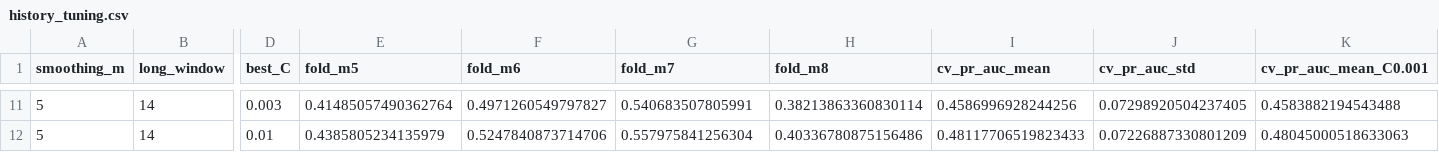
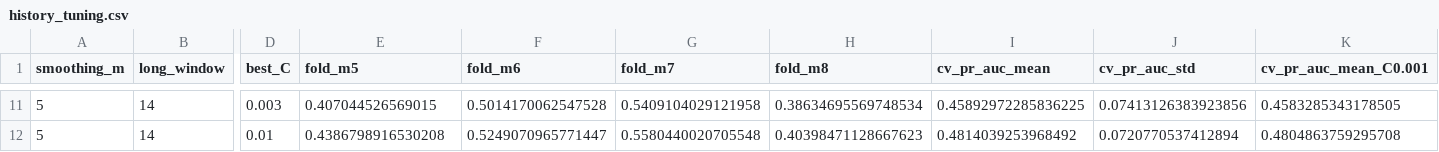
Before and after one commit to nipun1803/AeroCast-AI, a CSV file: results/history_tuning.csv, drawn as a sheet; only a part is shown, gaps mark what is left out; the diff covers the shown part only; the diff names each change by its address in the sheet, - before the commit and + after, or states it on an @@ line.

Commit message:
results: export history window tuning grid

```diff
--- a/results/history_tuning.csv
+++ b/results/history_tuning.csv
-E11 (fold_m5): 0.41485057490362764
+E11 (fold_m5): 0.407044526569015
-F11 (fold_m6): 0.4971260549797827
+F11 (fold_m6): 0.5014170062547528
-G11 (fold_m7): 0.540683507805991
+G11 (fold_m7): 0.5409104029121958
-H11 (fold_m8): 0.38213863360830114
+H11 (fold_m8): 0.38634695569748534
-I11 (cv_pr_auc_mean): 0.4586996928244256
+I11 (cv_pr_auc_mean): 0.45892972285836225
-J11 (cv_pr_auc_std): 0.07298920504237405
+J11 (cv_pr_auc_std): 0.07413126383923856
-K11 (cv_pr_auc_mean_C0.001): 0.4583882194543488
+K11 (cv_pr_auc_mean_C0.001): 0.4583285343178505
-E12 (fold_m5): 0.4385805234135979
+E12 (fold_m5): 0.4386798916530208
-F12 (fold_m6): 0.5247840873714706
+F12 (fold_m6): 0.5249070965771447
-G12 (fold_m7): 0.557975841256304
+G12 (fold_m7): 0.5580440020705548
-H12 (fold_m8): 0.40336780875156486
+H12 (fold_m8): 0.40398471128667623
-I12 (cv_pr_auc_mean): 0.48117706519823433
+I12 (cv_pr_auc_mean): 0.4814039253968492
-J12 (cv_pr_auc_std): 0.07226887330801209
+J12 (cv_pr_auc_std): 0.0720770537412894
-K12 (cv_pr_auc_mean_C0.001): 0.48045000518633063
+K12 (cv_pr_auc_mean_C0.001): 0.4804863759295708
```
Also changed, not shown: 1 added row, 1 removed row and 56 edited cells elsewhere in this file.
